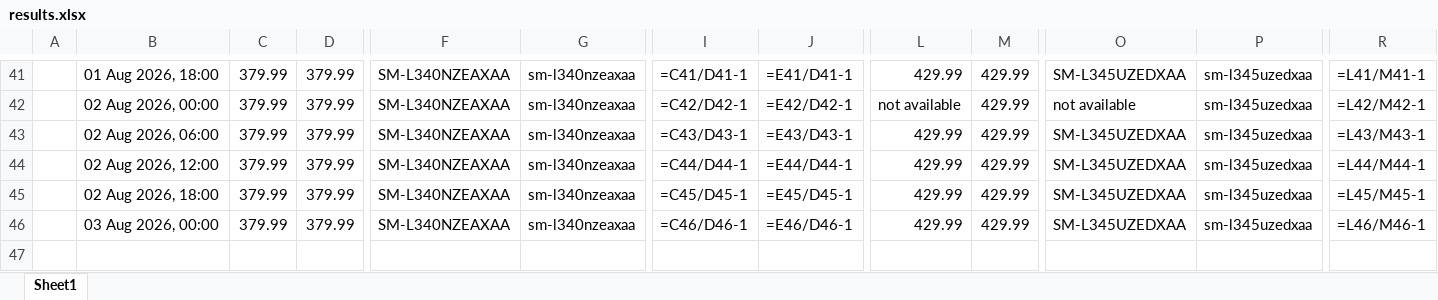
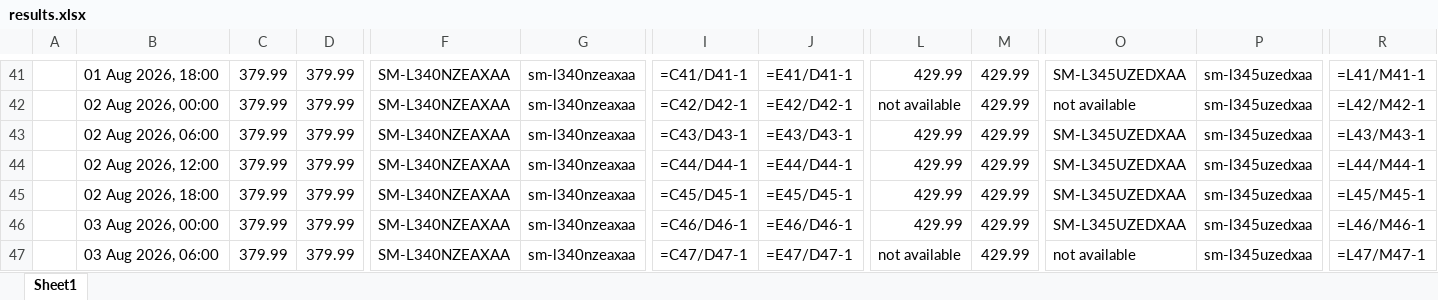
Before and after one commit to rathi-eucloid/launch-watches, an Excel workbook: outputs/results.xlsx, sheet Sheet1, drawn as a sheet; only a part is shown, gaps mark what is left out; values as stored, in another font and other column widths than the file's, no borders; formulas without a stored value are shown as written; rows hold the shown columns only; the diff names each change by its address in the sheet, - before the commit and + after, or states it on an @@ line.

```diff
--- a/outputs/results.xlsx (sheet Sheet1)
+++ b/outputs/results.xlsx (sheet Sheet1)
+row 47:  | 03 Aug 2026, 06:00 | 379.99 | 379.99 | SM-L340NZEAXAA | sm-l340nzeaxaa | =C47/D47-1 | =E47/D47-1 | not available | 429.99 | not available | sm-l345uzedxaa | =L47/M47-1
```
Also changed, not shown: 21 other files.
